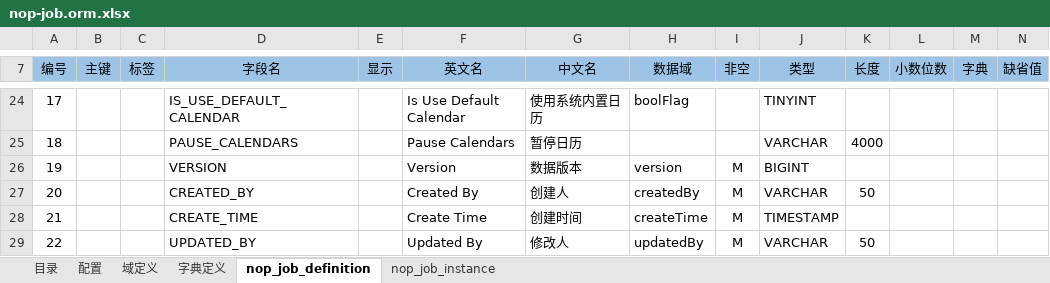
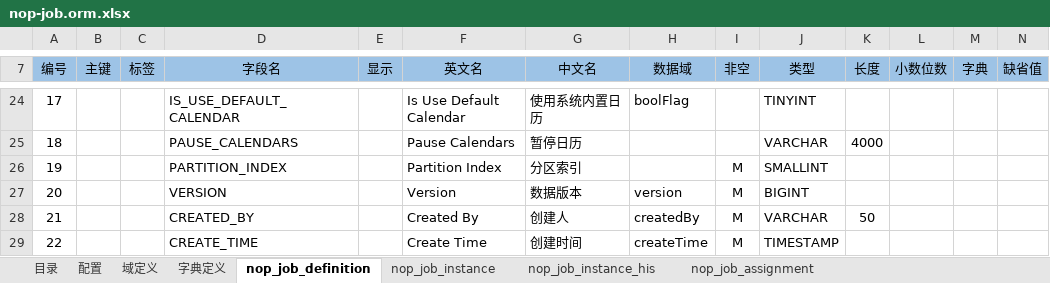
Before and after one commit to entropy-cloud/nop-entropy, an Excel workbook: nop-job/model/nop-job.orm.xlsx, sheet nop_job_definition, drawn as a sheet; only a part is shown, gaps mark what is left out; the shorter side is filled out with more unchanged rows; values as stored, in another font and other column widths than the file's, no borders; addresses are those after the commit; rows hold the shown columns only; the diff names each change by its address in the sheet, - before the commit and + after, or states it on an @@ line.

```diff
--- a/nop-job/model/nop-job.orm.xlsx (sheet nop_job_definition)
+++ b/nop-job/model/nop-job.orm.xlsx (sheet nop_job_definition)
+sheet tab: nop_job_instance_his
+sheet tab: nop_job_assignment
+row 26: 19 |  |  | PARTITION_INDEX |  | Partition Index | 分区索引 |  | M | SMALLINT
@@ column A (编号) renumbered between rows 27 and 32 @@
```
Also changed, not shown: sheet nop_job_instance, 34 other files.
